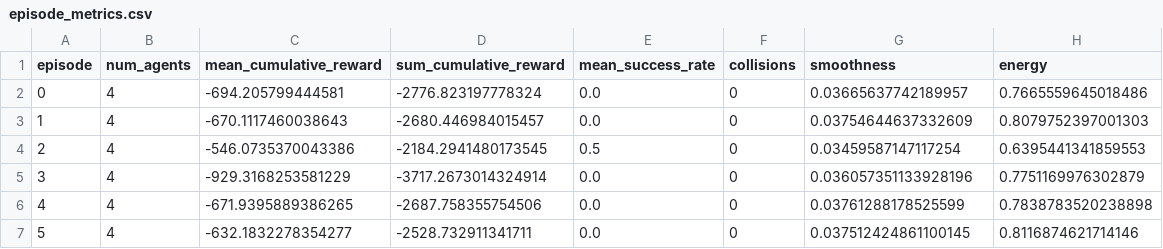
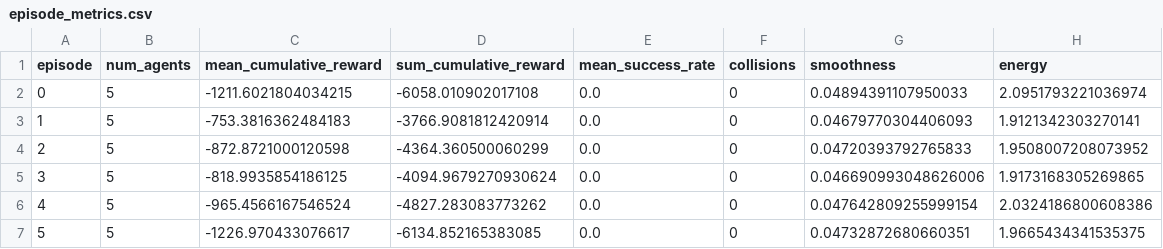
Before and after one commit to mohammed1916/eval_ppo, a CSV file: metrics_output/episode_metrics.csv, drawn as a sheet.

```diff
--- a/metrics_output/episode_metrics.csv
+++ b/metrics_output/episode_metrics.csv
@@ -1,7 +1,7 @@
 episode,num_agents,mean_cumulative_reward,sum_cumulative_reward,mean_success_rate,collisions,smoothness,energy
-0,4,-694.205799444581,-2776.823197778324,0.0,0,0.03665637742189957,0.7665559645018486
-1,4,-670.1117460038643,-2680.446984015457,0.0,0,0.03754644637332609,0.8079752397001303
-2,4,-546.0735370043386,-2184.2941480173545,0.5,0,0.03459587147117254,0.6395441341859553
-3,4,-929.3168253581229,-3717.2673014324914,0.0,0,0.036057351133928196,0.7751169976302879
-4,4,-671.9395889386265,-2687.758355754506,0.0,0,0.03761288178525599,0.7838783520238898
-5,4,-632.1832278354277,-2528.732911341711,0.0,0,0.037512424861100145,0.8116874621714146
+0,5,-1211.6021804034215,-6058.010902017108,0.0,0,0.04894391107950033,2.0951793221036974
+1,5,-753.3816362484183,-3766.9081812420914,0.0,0,0.04679770304406093,1.9121342303270141
+2,5,-872.8721000120598,-4364.360500060299,0.0,0,0.04720393792765833,1.9508007208073952
+3,5,-818.9935854186125,-4094.9679270930624,0.0,0,0.046690993048626006,1.9173168305269865
+4,5,-965.4566167546524,-4827.283083773262,0.0,0,0.047642809255999154,2.0324186800608386
+5,5,-1226.970433076617,-6134.852165383085,0.0,0,0.04732872680660351,1.9665434341535375
```
Also changed, not shown: metrics_output/agent_metrics.csv, 8 other files.
